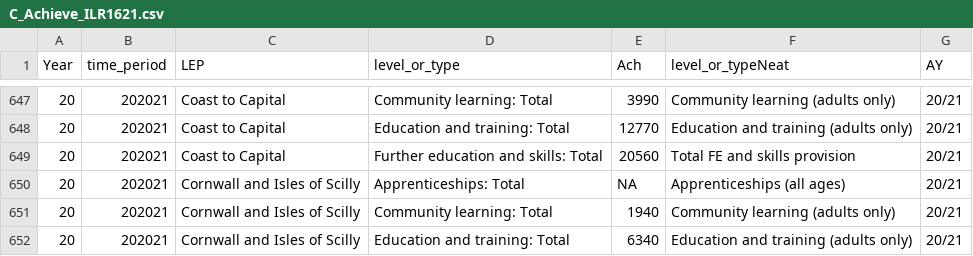
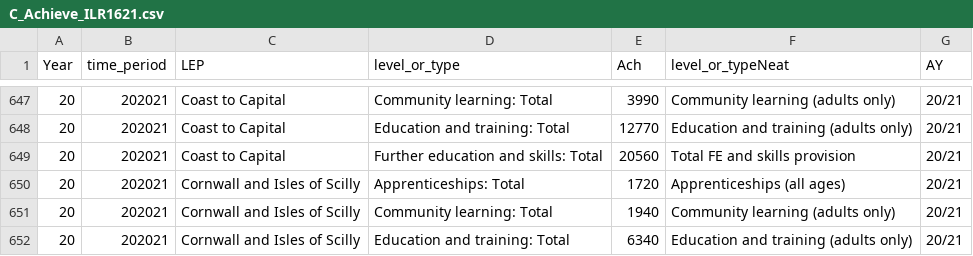
Before and after one commit to dfe-analytical-services/lsip_dashboard, a CSV file: Data/AppData/C_Achieve_ILR1621.csv, drawn as a sheet; only a part is shown, gaps mark what is left out; the diff covers the shown part only.

```diff
--- a/Data/AppData/C_Achieve_ILR1621.csv
+++ b/Data/AppData/C_Achieve_ILR1621.csv
@@ -649,3 +649,3 @@
 20,202021,"Coast to Capital","Further education and skills: Total",20560,"Total FE and skills provision","20/21"
-20,202021,"Cornwall and Isles of Scilly","Apprenticeships: Total",NA,"Apprenticeships (all ages)","20/21"
+20,202021,"Cornwall and Isles of Scilly","Apprenticeships: Total",1720,"Apprenticeships (all ages)","20/21"
 20,202021,"Cornwall and Isles of Scilly","Community learning: Total",1940,"Community learning (adults only)","20/21"
```
Also changed, not shown: 5 edited cells elsewhere in this file, Data/AppData/C_Achieve_ILR1621_max_min.csv, 1 other file.
